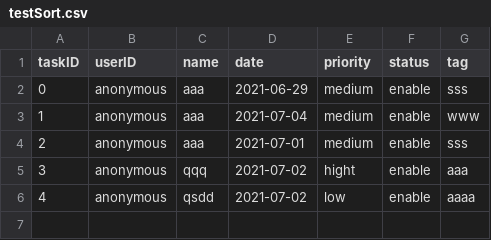
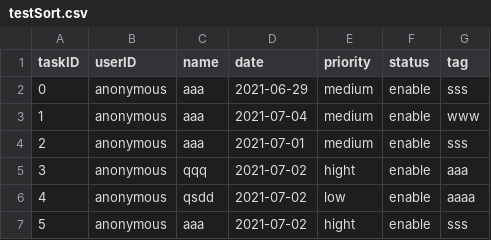
Before and after one commit to Ilade-s/productivite-app-TkVer, a CSV file: Data/testSort.csv, drawn as a sheet; the diff names each change by its address in the sheet, - before the commit and + after, or states it on an @@ line.

```diff
--- a/Data/testSort.csv
+++ b/Data/testSort.csv
+row 7: 5 | anonymous | aaa | 2021-07-02 | hight | enable | sss
```
Also changed, not shown: 1 other file.
